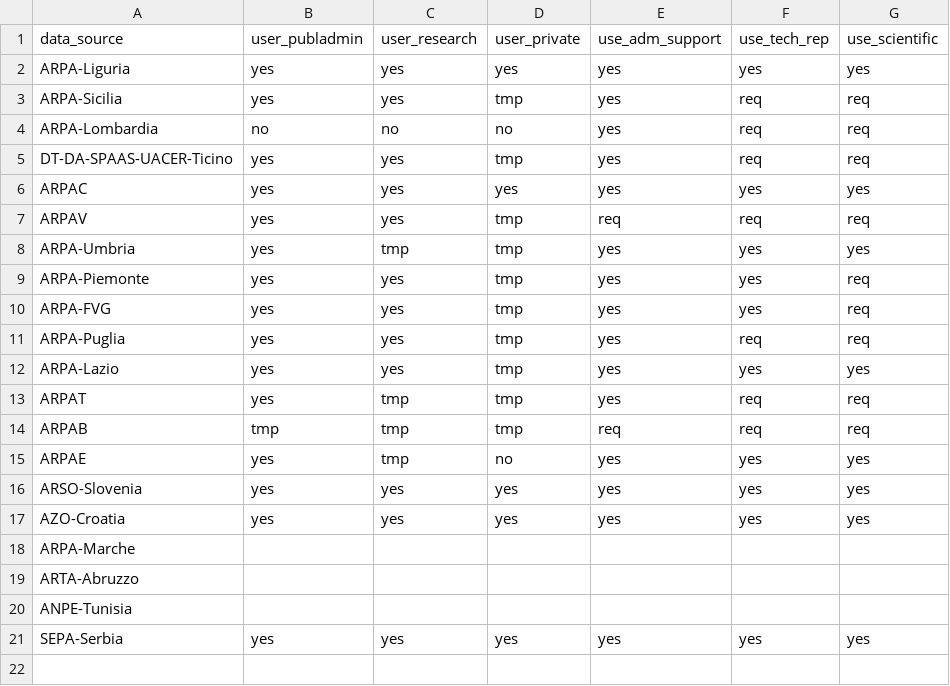
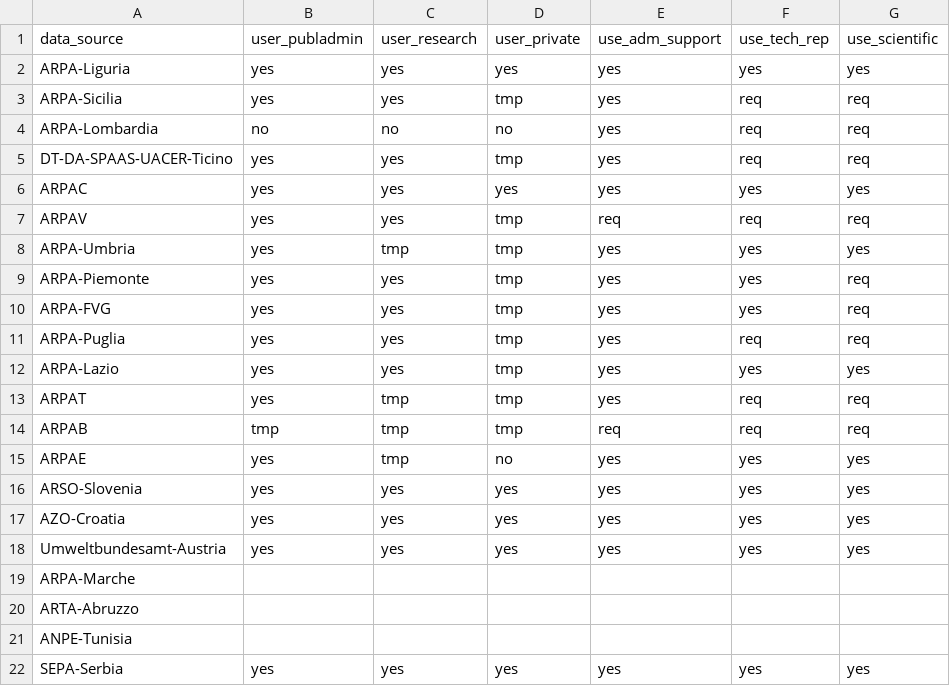
Before and after one commit to jobonaf/calicantus, a CSV file: data/data-sources/policy.csv, drawn as a sheet; the diff names each change by its address in the sheet, - before the commit and + after, or states it on an @@ line.

```diff
--- a/data/data-sources/policy.csv
+++ b/data/data-sources/policy.csv
+row 18: Umweltbundesamt-Austria | yes | yes | yes | yes | yes | yes
```
Also changed, not shown: config/config_users.csv.
